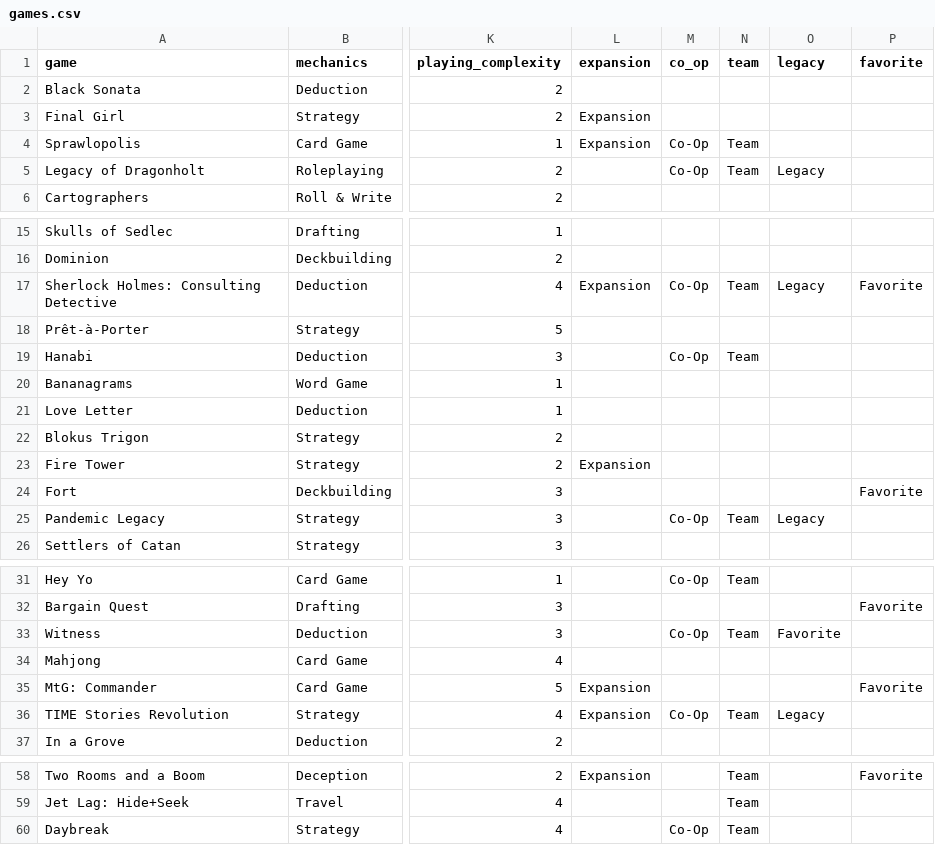
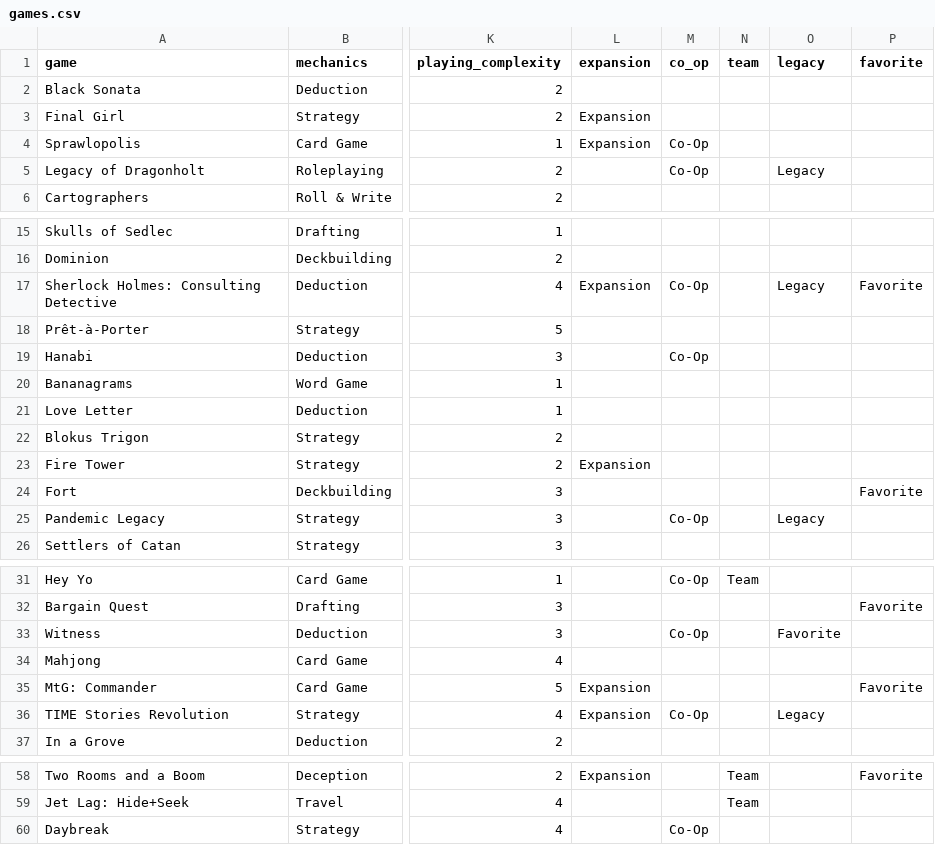
Before and after one commit to carey-james/Games-List, a CSV file: games.csv, drawn as a sheet; only a part is shown, gaps mark what is left out; the diff names each change by its address in the sheet, - before the commit and + after, or states it on an @@ line.

Commit message:
Update games.csv

```diff
--- a/games.csv
+++ b/games.csv
-N4:N5 (team): Team
+N4:N5 (team): (empty)
-N17 (team): Team
+N17 (team): (empty)
-N19 (team): Team
+N19 (team): (empty)
-N25 (team): Team
+N25 (team): (empty)
-N33 (team): Team
+N33 (team): (empty)
-N36 (team): Team
+N36 (team): (empty)
-N60 (team): Team
+N60 (team): (empty)
```
